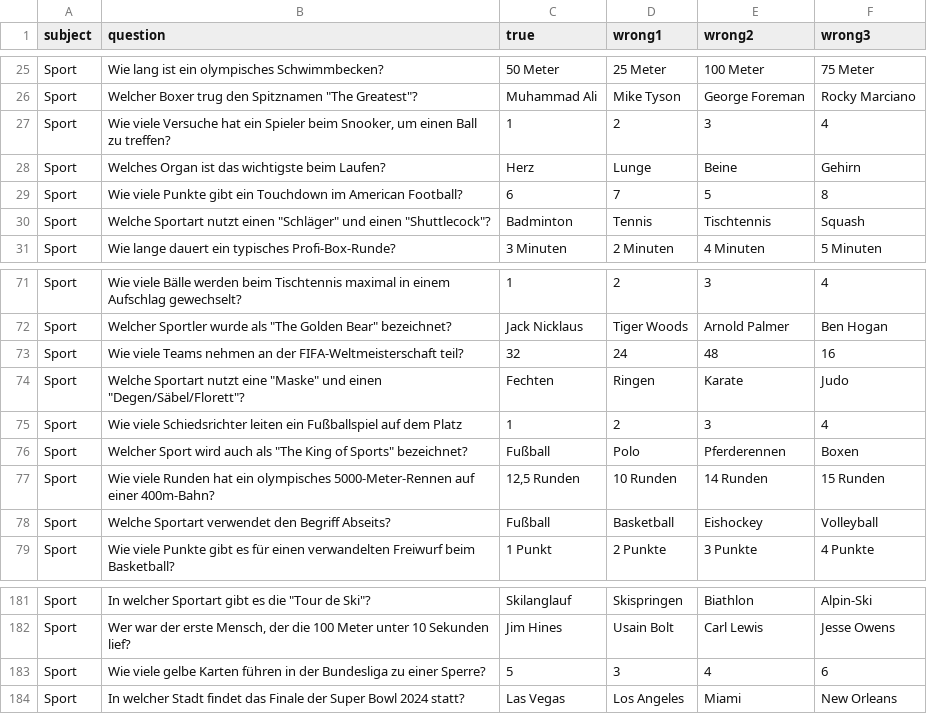
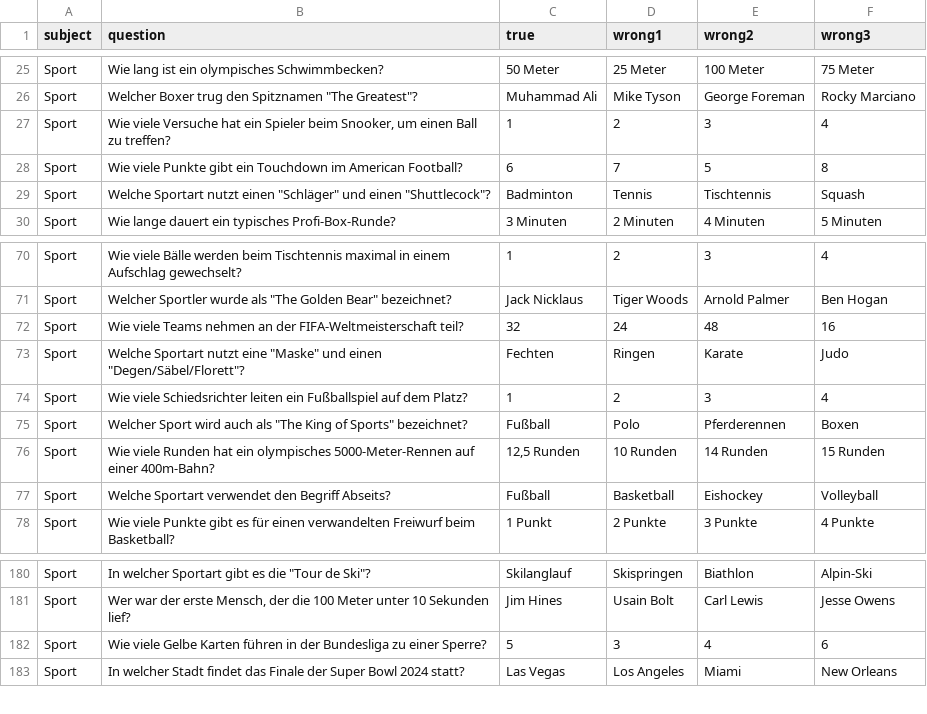
Before and after one commit to CodewithMax05/Quiz, a CSV file: csv/fragen_sport.csv, drawn as a sheet; only a part is shown, gaps mark what is left out.

Commit message:
fix question sport 1

```diff
--- a/csv/fragen_sport.csv
+++ b/csv/fragen_sport.csv
@@ -27,3 +27,2 @@ Sport;Welcher Boxer trug den Spitznamen "The Greatest"?;Muhammad Ali;Mike Tyson;
 Sport;Wie viele Versuche hat ein Spieler beim Snooker, um einen Ball zu treffen?;1;2;3;4
-Sport;Welches Organ ist das wichtigste beim Laufen?;Herz;Lunge;Beine;Gehirn
 Sport;Wie viele Punkte gibt ein Touchdown im American Football?;6;7;5;8
@@ -74,3 +73,3 @@ Sport;Wie viele Teams nehmen an der FIFA-Weltmeisterschaft teil?;32;24;48;16
 Sport;Welche Sportart nutzt eine "Maske" und einen "Degen/Säbel/Florett"?;Fechten;Ringen;Karate;Judo
-Sport;Wie viele Schiedsrichter leiten ein Fußballspiel auf dem Platz;1;2;3;4
+Sport;Wie viele Schiedsrichter leiten ein Fußballspiel auf dem Platz?;1;2;3;4
 Sport;Welcher Sport wird auch als "The King of Sports" bezeichnet?;Fußball;Polo;Pferderennen;Boxen
@@ -182,3 +181,3 @@ Sport;In welcher Sportart gibt es die "Tour de Ski"?;Skilanglauf;Skispringen;Bia
 Sport;Wer war der erste Mensch, der die 100 Meter unter 10 Sekunden lief?;Jim Hines;Usain Bolt;Carl Lewis;Jesse Owens
-Sport;Wie viele gelbe Karten führen in der Bundesliga zu einer Sperre?;5;3;4;6
+Sport;Wie viele Gelbe Karten führen in der Bundesliga zu einer Sperre?;5;3;4;6
 Sport;In welcher Stadt findet das Finale der Super Bowl 2024 statt?;Las Vegas;Los Angeles;Miami;New Orleans
```
